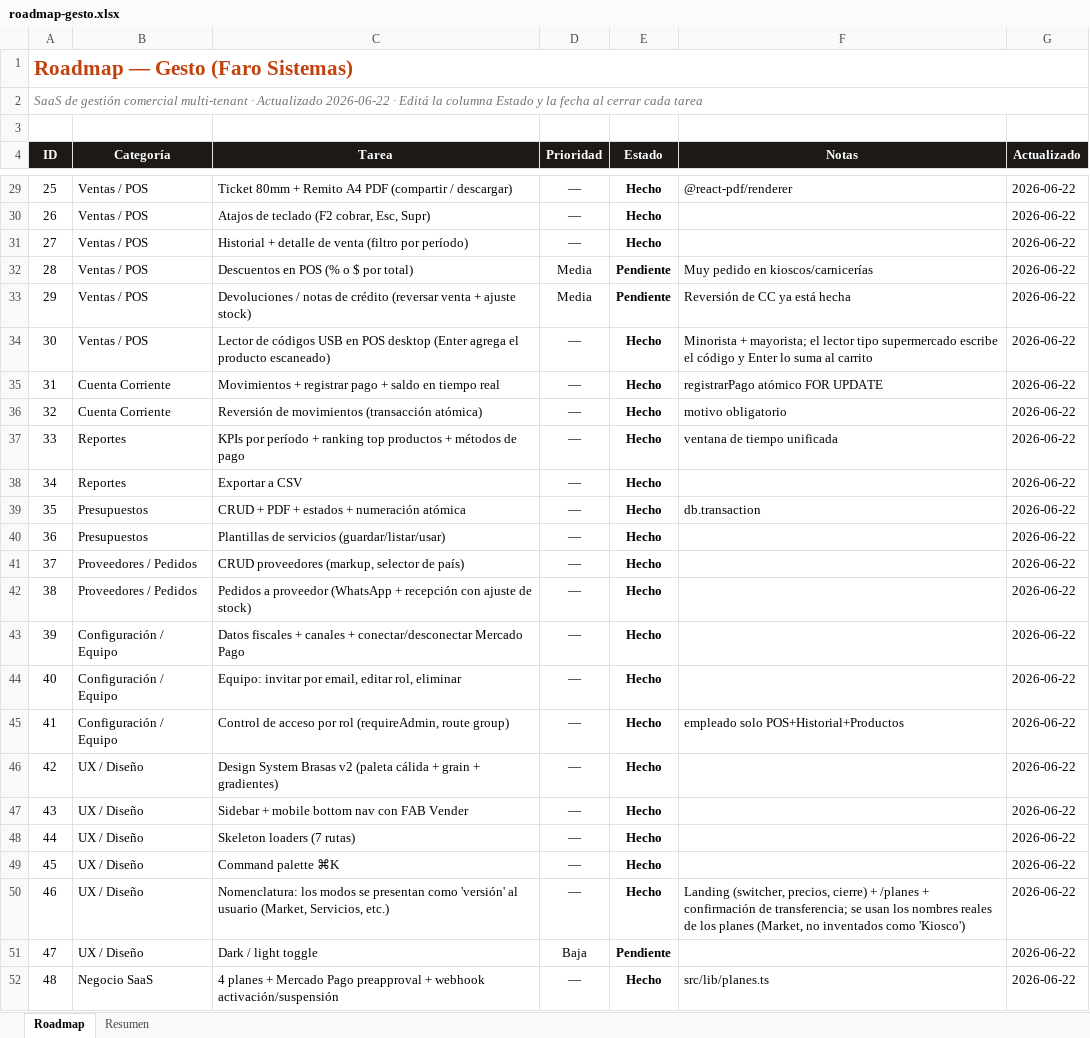
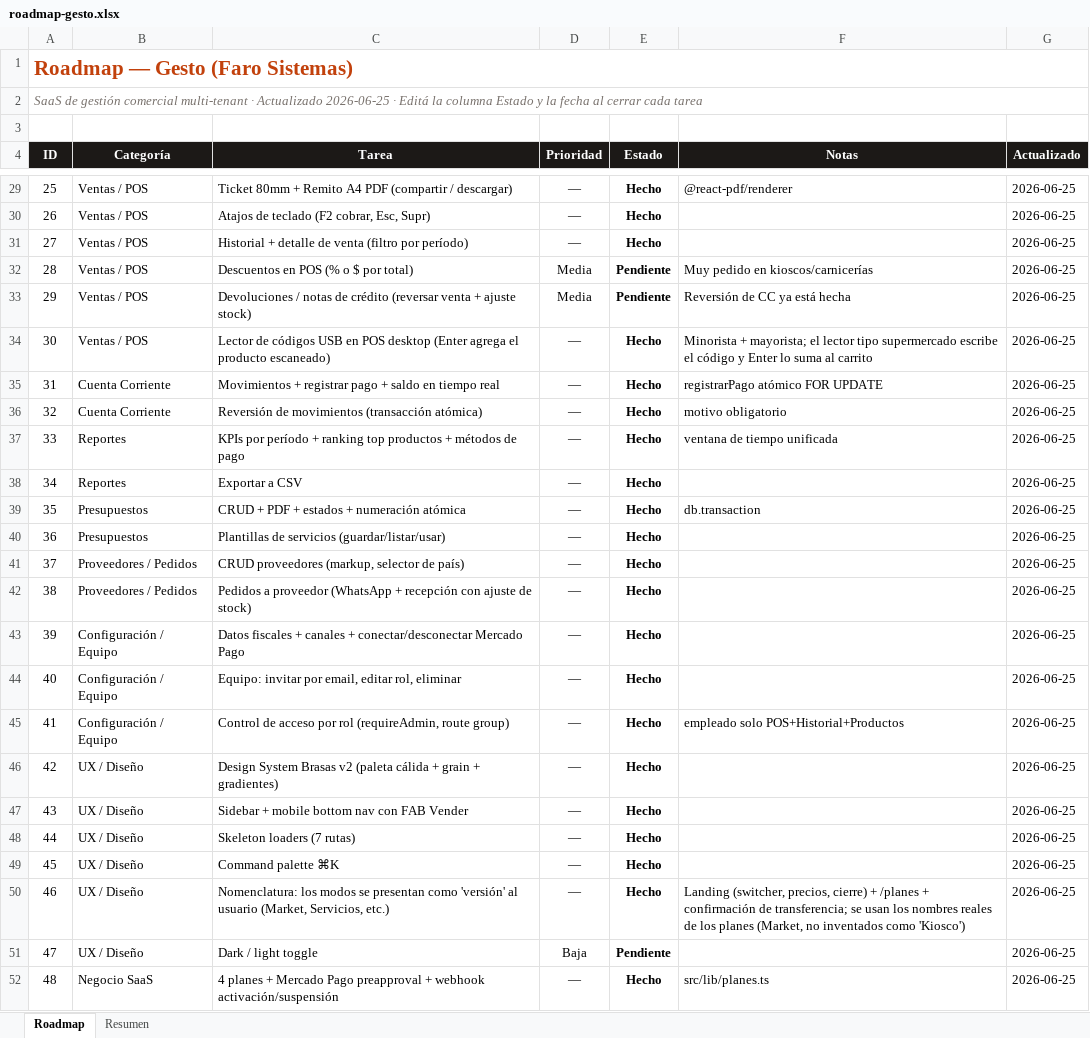
Before and after one commit to santafocaccia-stack/faro-sistemas, an Excel workbook: roadmap-gesto.xlsx, sheet Roadmap, drawn as a sheet; only a part is shown, gaps mark what is left out; values as stored, in another font and other column widths than the file's, no borders; conditional formats not drawn; the diff covers the shown part only; the diff names each change by its address in the sheet, - before the commit and + after, or states it on an @@ line.

```diff
--- a/roadmap-gesto.xlsx (sheet Roadmap)
+++ b/roadmap-gesto.xlsx (sheet Roadmap)
@@ column A (ID) renumbered in row 2 @@
-G29:G52 (Actualizado): 2026-06-22
+G29:G52 (Actualizado): 2026-06-25
```
Also changed, not shown: 24 added rows and 75 edited cells elsewhere in this sheet, sheet Resumen, 1 other file.
